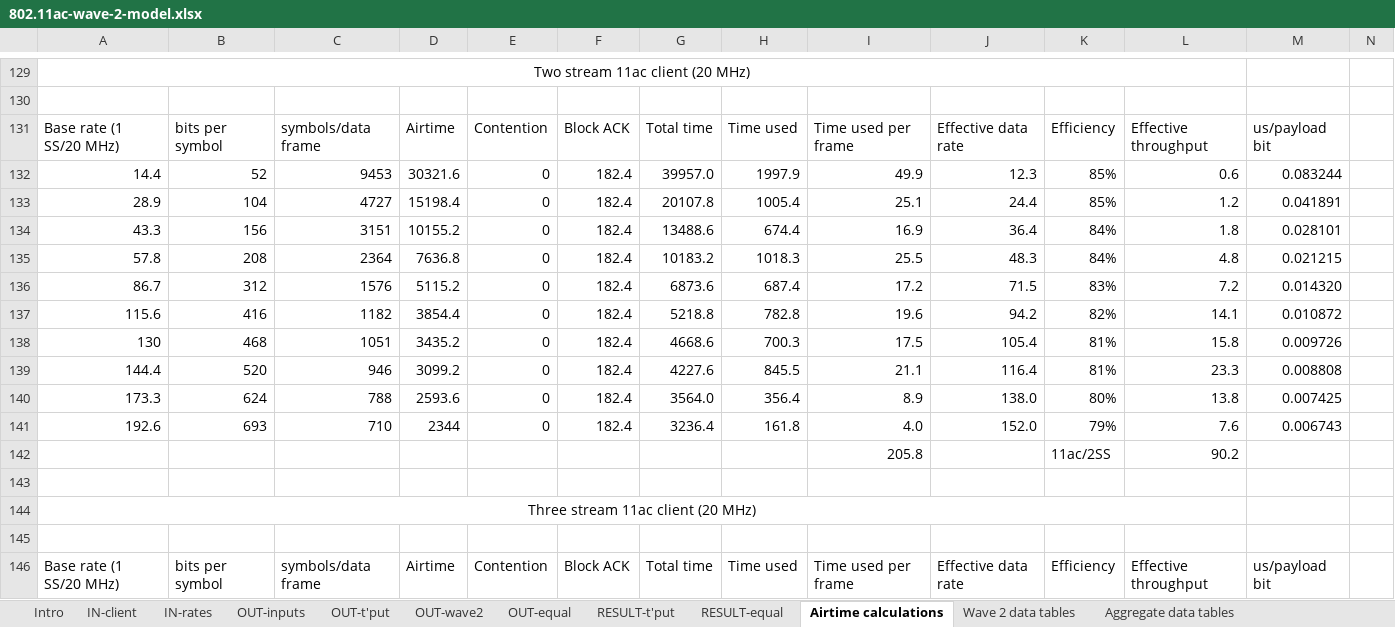
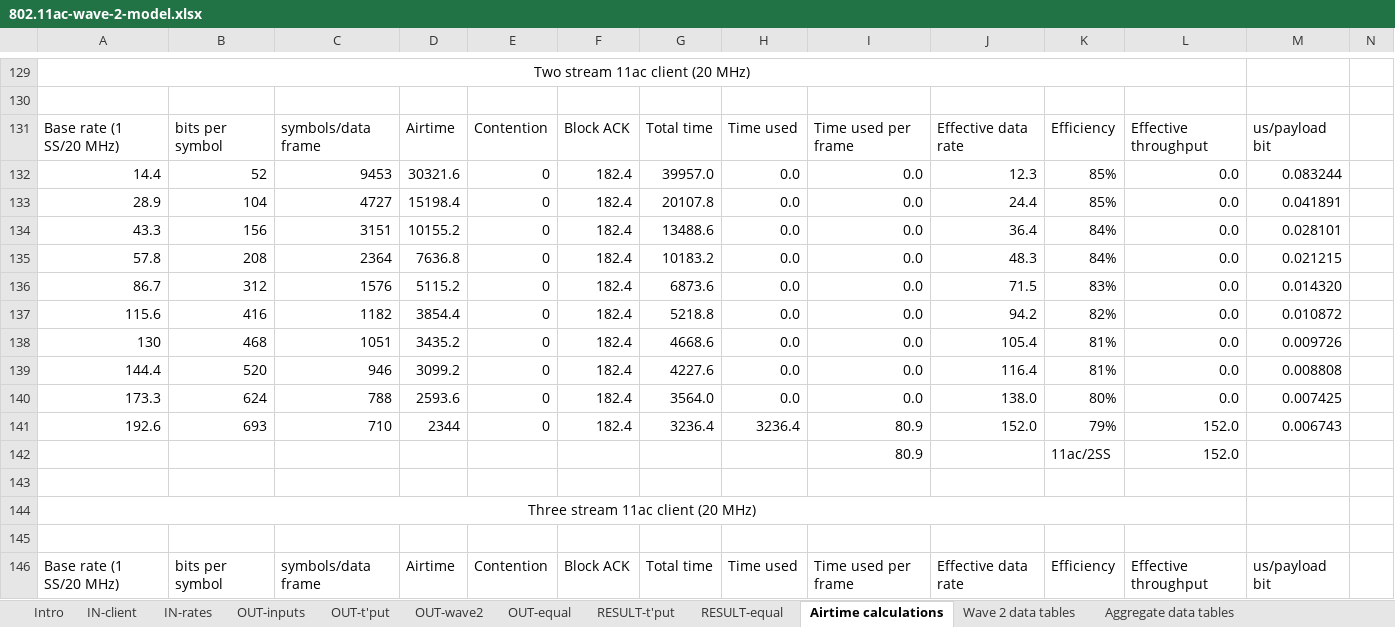
Before and after one commit to matthewgast/11ac-modeling, an Excel workbook: 802.11ac-wave-2-model.xlsx, sheet Airtime calculations, drawn as a sheet; only a part is shown, gaps mark what is left out; values as stored, in another font and other column widths than the file's, no borders; removed rows and columns are numbered as before the commit, all else as after; the diff covers the shown part only; the diff names each change by its address in the sheet, - before the commit and + after, or states it on an @@ line.

Commit message:
Fix display bugs in airtime weighted model

```diff
--- a/802.11ac-wave-2-model.xlsx (sheet Airtime calculations)
+++ b/802.11ac-wave-2-model.xlsx (sheet Airtime calculations)
-H132: 1997.9
+H132: 0.0
-I132: 49.9
+I132: 0.0
-L132: 0.6
+L132: 0.0
-H133: 1005.4
+H133: 0.0
-I133: 25.1
+I133: 0.0
-L133: 1.2
+L133: 0.0
-H134: 674.4
+H134: 0.0
-I134: 16.9
+I134: 0.0
-L134: 1.8
+L134: 0.0
-H135: 1018.3
+H135: 0.0
-I135: 25.5
+I135: 0.0
-L135: 4.8
+L135: 0.0
-H136: 687.4
+H136: 0.0
-I136: 17.2
+I136: 0.0
-L136: 7.2
+L136: 0.0
-H137: 782.8
+H137: 0.0
-I137: 19.6
+I137: 0.0
-L137: 14.1
+L137: 0.0
-H138: 700.3
+H138: 0.0
-I138: 17.5
+I138: 0.0
-L138: 15.8
+L138: 0.0
-H139: 845.5
+H139: 0.0
-I139: 21.1
+I139: 0.0
-L139: 23.3
+L139: 0.0
-H140: 356.4
+H140: 0.0
-I140: 8.9
+I140: 0.0
-L140: 13.8
+L140: 0.0
-H141: 161.8
+H141: 3236.4
-I141: 4.0
+I141: 80.9
-L141: 7.6
+L141: 152.0
-row 142:  |  |  |  |  |  |  |  | 205.8 |  | 11ac/2SS | 90.2
+row 142:  |  |  |  |  |  |  |  | 80.9 |  | 11ac/2SS | 152.0
```
Also changed, not shown: 14 added rows, 14 removed rows and 181 edited cells elsewhere in this sheet, sheet Wave 2 data tables, sheet RESULT-t'put, sheet Aggregate data tables, sheet RESULT-equal, sheet IN-client, sheet IN-rates, 4 more sheets, formulas that keep their value, charts or pictures.
